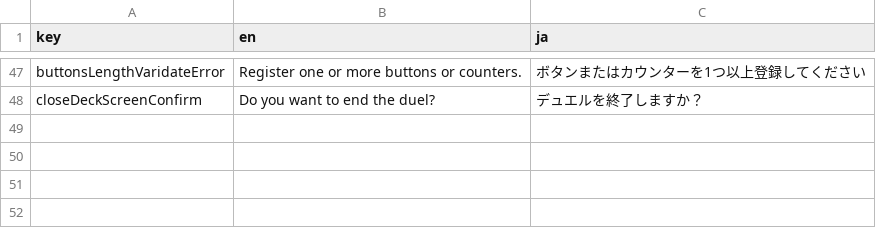
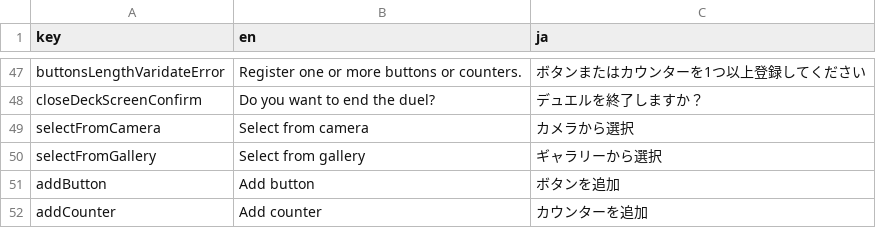
Before and after one commit to jepapt2/turn1checker, a CSV file: assets/i18n/text.i18n.csv, drawn as a sheet; only a part is shown, gaps mark what is left out; the diff names each change by its address in the sheet, - before the commit and + after, or states it on an @@ line.

```diff
--- a/assets/i18n/text.i18n.csv
+++ b/assets/i18n/text.i18n.csv
+row 49: selectFromCamera | Select from camera | カメラから選択
+row 50: selectFromGallery | Select from gallery | ギャラリーから選択
+row 51: addButton | Add button | ボタンを追加
+row 52: addCounter | Add counter | カウンターを追加
```
Also changed, not shown: 12 other files.
